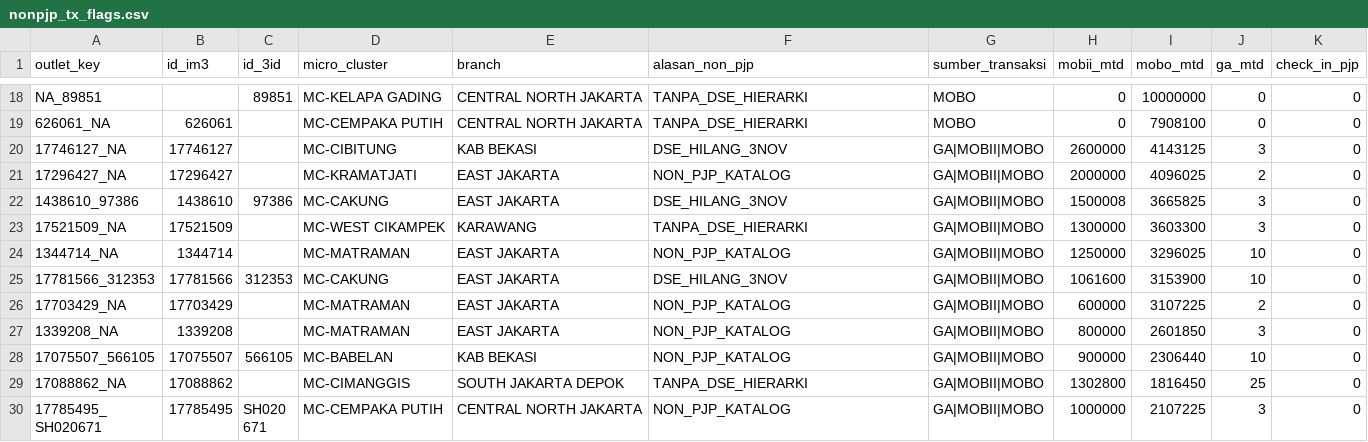
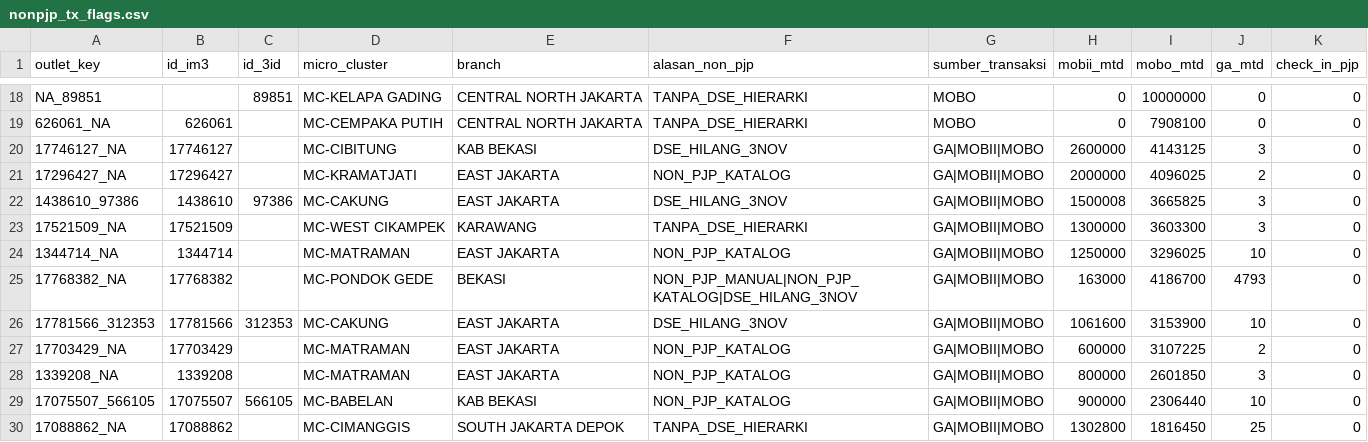
Before and after one commit to shatya-fram/supply-demand-monitoring, a CSV file: data/catalogues/nonpjp_tx_flags.csv, drawn as a sheet; only a part is shown, gaps mark what is left out; the shorter side is filled out with more unchanged rows.

```diff
--- a/data/catalogues/nonpjp_tx_flags.csv
+++ b/data/catalogues/nonpjp_tx_flags.csv
@@ -24,2 +24,3 @@ NA_89851,,89851,MC-KELAPA GADING,CENTRAL NORTH JAKARTA,TANPA_DSE_HIERARKI,MOBO,0
 1344714_NA,1344714,,MC-MATRAMAN,EAST JAKARTA,NON_PJP_KATALOG,GA|MOBII|MOBO,1250000,3296025,10,0
+17768382_NA,17768382,,MC-PONDOK GEDE,BEKASI,NON_PJP_MANUAL|NON_PJP_KATALOG|DSE_HILANG_3NOV,GA|MOBII|MOBO,163000,4186700,4793,0
 17781566_312353,17781566,312353,MC-CAKUNG,EAST JAKARTA,DSE_HILANG_3NOV,GA|MOBII|MOBO,1061600,3153900,10,0
```
Also changed, not shown: data/catalogues/dse_catalogue.csv, data/catalogues/kro_outlet_catalogue.csv, 46 other files.
